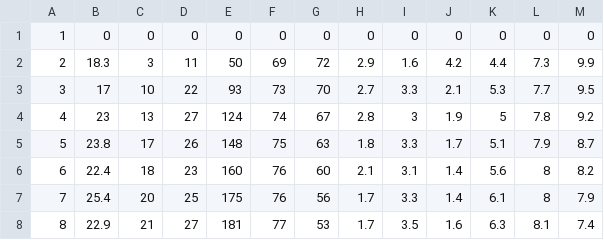
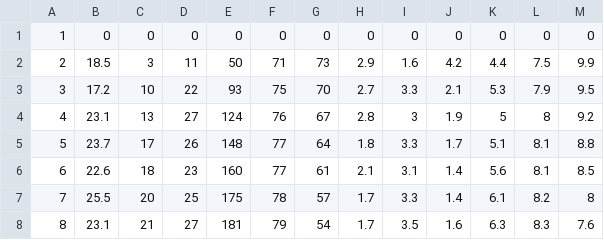
Before and after one commit to ioanajivet/LTServer, a CSV file: thresholds_upload.csv, drawn as a sheet; only a part is shown; the diff covers the shown part only.

Commit message:
New thresholds

```diff
--- a/thresholds_upload.csv
+++ b/thresholds_upload.csv
@@ -1,8 +1,8 @@
 1,0,0,0,0,0,0,0,0,0,0,0,0
-2,18.3,3,11,50,69,72,2.9,1.6,4.2,4.4,7.3,9.9
-3,17,10,22,93,73,70,2.7,3.3,2.1,5.3,7.7,9.5
-4,23,13,27,124,74,67,2.8,3,1.9,5,7.8,9.2
-5,23.8,17,26,148,75,63,1.8,3.3,1.7,5.1,7.9,8.7
-6,22.4,18,23,160,76,60,2.1,3.1,1.4,5.6,8,8.2
-7,25.4,20,25,175,76,56,1.7,3.3,1.4,6.1,8,7.9
-8,22.9,21,27,181,77,53,1.7,3.5,1.6,6.3,8.1,7.4
+2,18.5,3,11,50,71,73,2.9,1.6,4.2,4.4,7.5,9.9
+3,17.2,10,22,93,75,70,2.7,3.3,2.1,5.3,7.9,9.5
+4,23.1,13,27,124,76,67,2.8,3,1.9,5,8,9.2
+5,23.7,17,26,148,77,64,1.8,3.3,1.7,5.1,8.1,8.8
+6,22.6,18,23,160,77,61,2.1,3.1,1.4,5.6,8.1,8.5
+7,25.5,20,25,175,78,57,1.7,3.3,1.4,6.1,8.2,8
+8,23.1,21,27,181,79,54,1.7,3.5,1.6,6.3,8.3,7.6
```
Also changed, not shown: 20 edited cells elsewhere in this file.
